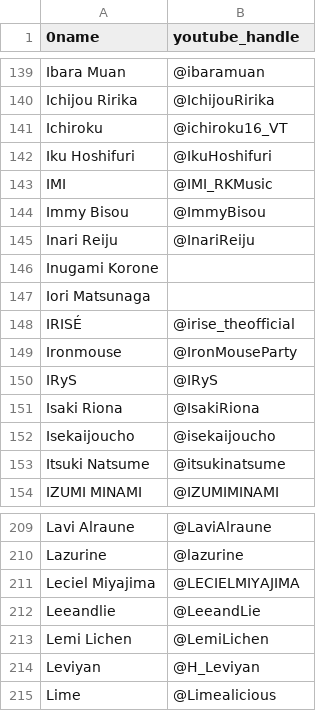
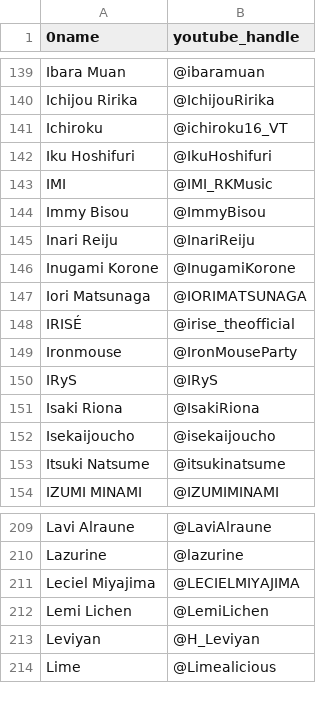
Before and after one commit to vtunefm/vtuber-charts, a CSV file: roster.csv, drawn as a sheet; only a part is shown, gaps mark what is left out.

Commit message:
Update roster.csv

```diff
--- a/roster.csv
+++ b/roster.csv
@@ -145,4 +145,4 @@ Immy Bisou,@ImmyBisou
 Inari Reiju,@InariReiju
-Inugami Korone,
-Iori Matsunaga,
+Inugami Korone,@InugamiKorone
+Iori Matsunaga,@IORIMATSUNAGA
 IRISÉ,@irise_theofficial
@@ -211,3 +211,2 @@ Lazurine,@lazurine
 Leciel Miyajima,@LECIELMIYAJIMA
-Leeandlie,@LeeandLie
 Lemi Lichen,@LemiLichen
```
